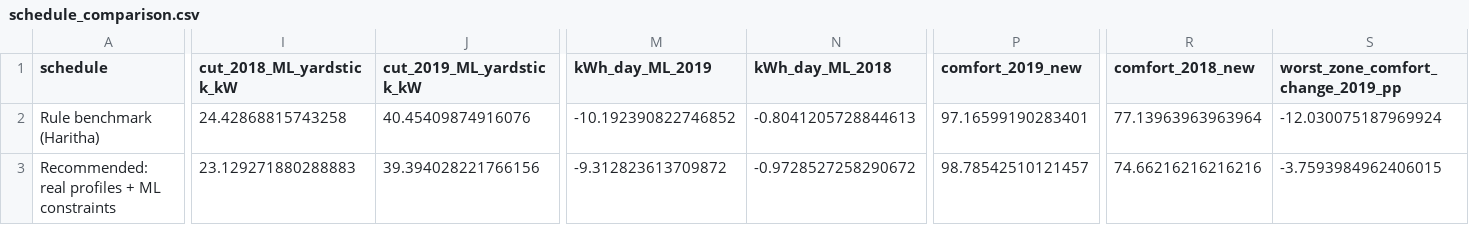
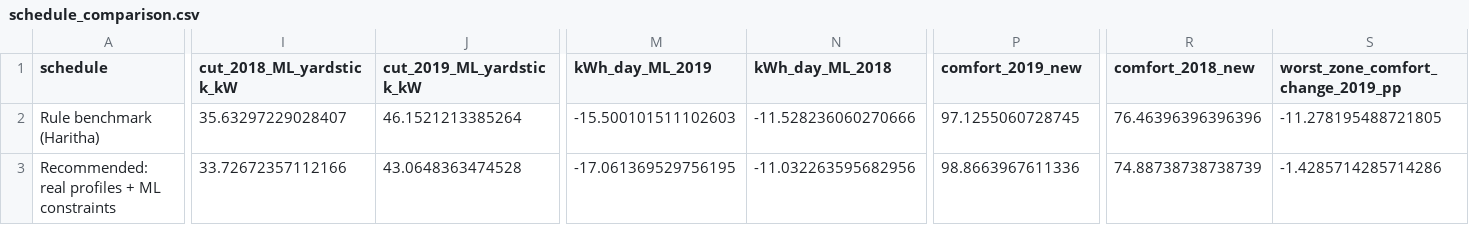
Before and after one commit to xjinhx/is4001-smart-building-q1, a CSV file: ml_startup/results/schedule_comparison.csv, drawn as a sheet; only a part is shown, gaps mark what is left out; the diff covers the shown part only; the diff names each change by its address in the sheet, - before the commit and + after, or states it on an @@ line.

```diff
--- a/ml_startup/results/schedule_comparison.csv
+++ b/ml_startup/results/schedule_comparison.csv
-I2 (cut_2018_ML_yardstick_kW): 24.42868815743258
+I2 (cut_2018_ML_yardstick_kW): 35.63297229028407
-J2 (cut_2019_ML_yardstick_kW): 40.45409874916076
+J2 (cut_2019_ML_yardstick_kW): 46.1521213385264
-M2 (kWh_day_ML_2019): -10.192390822746852
+M2 (kWh_day_ML_2019): -15.500101511102603
-N2 (kWh_day_ML_2018): -0.8041205728844613
+N2 (kWh_day_ML_2018): -11.528236060270666
-P2 (comfort_2019_new): 97.16599190283401
+P2 (comfort_2019_new): 97.1255060728745
-R2 (comfort_2018_new): 77.13963963963964
+R2 (comfort_2018_new): 76.46396396396396
-S2: -12.030075187969924
+S2: -11.278195488721805
-I3 (cut_2018_ML_yardstick_kW): 23.129271880288883
+I3 (cut_2018_ML_yardstick_kW): 33.72672357112166
-J3 (cut_2019_ML_yardstick_kW): 39.394028221766156
+J3 (cut_2019_ML_yardstick_kW): 43.0648363474528
-M3 (kWh_day_ML_2019): -9.312823613709872
+M3 (kWh_day_ML_2019): -17.061369529756195
-N3 (kWh_day_ML_2018): -0.9728527258290672
+N3 (kWh_day_ML_2018): -11.032263595682956
-P3 (comfort_2019_new): 98.78542510121457
+P3 (comfort_2019_new): 98.8663967611336
-R3 (comfort_2018_new): 74.66216216216216
+R3 (comfort_2018_new): 74.88738738738739
-S3: -3.7593984962406015
+S3: -1.4285714285714286
```
Also changed, not shown: 114 edited cells elsewhere in this file, ml_startup/results/ml_bootstrap.csv, ml_startup/results/ml_monthly.csv, 3 other files.
